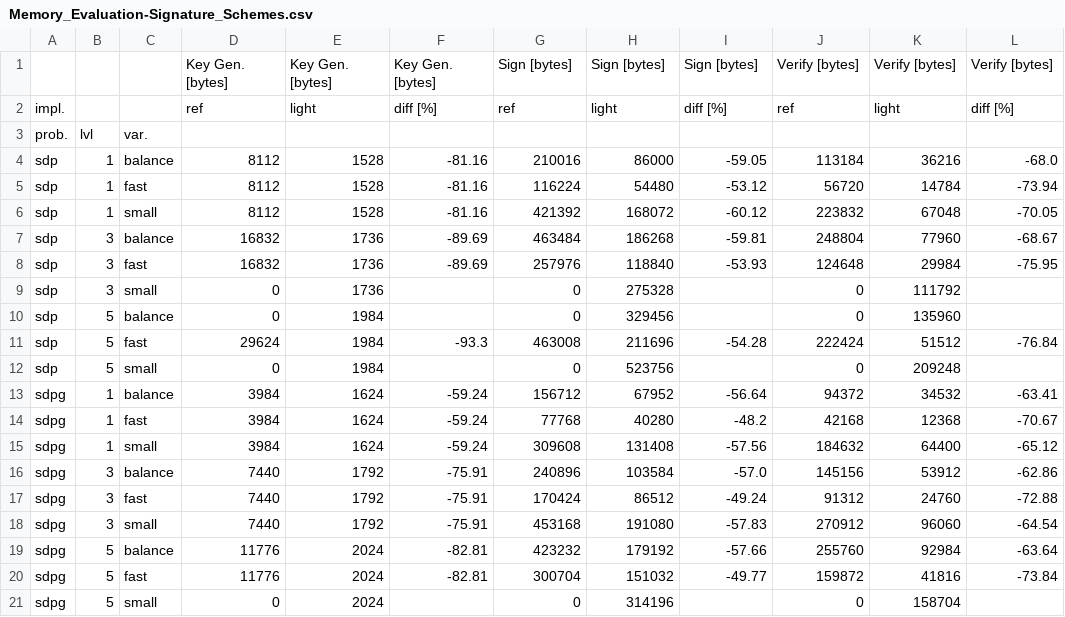
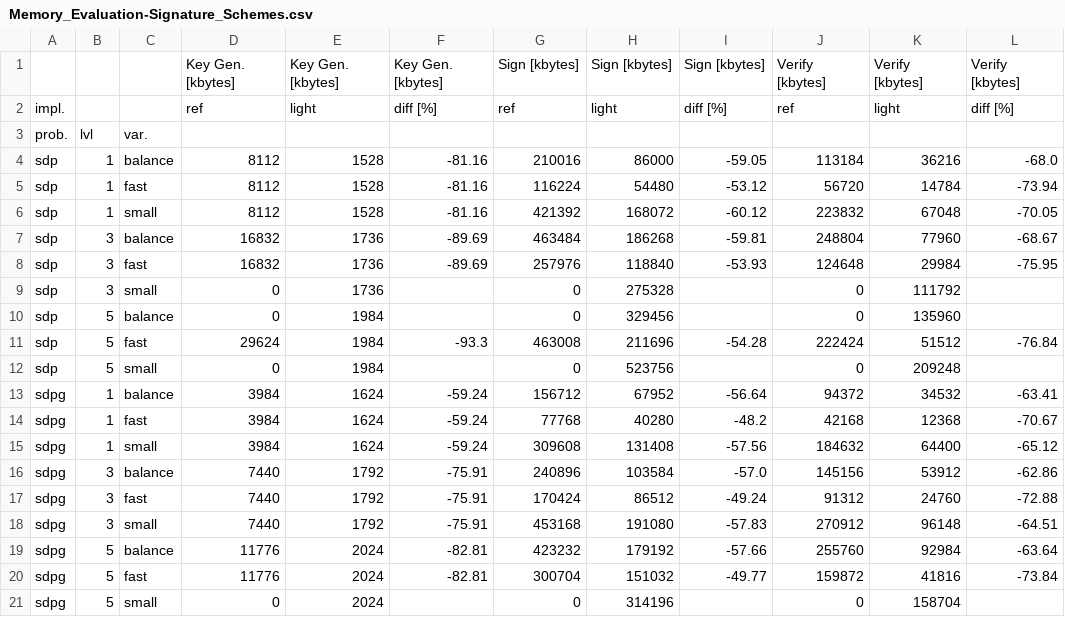
Before and after one commit to harry-hart/pqm4-LightCROSS, a CSV file: results/Memory_Evaluation-Signature_Schemes.csv, drawn as a sheet.

```diff
--- a/results/Memory_Evaluation-Signature_Schemes.csv
+++ b/results/Memory_Evaluation-Signature_Schemes.csv
@@ -1,2 +1,2 @@
-,,,Key Gen. [bytes],Key Gen. [bytes],Key Gen. [bytes],Sign [bytes],Sign [bytes],Sign [bytes],Verify [bytes],Verify [bytes],Verify [bytes]
+,,,Key Gen. [kbytes],Key Gen. [kbytes],Key Gen. [kbytes],Sign [kbytes],Sign [kbytes],Sign [kbytes],Verify [kbytes],Verify [kbytes],Verify [kbytes]
 impl.,,,ref,light,diff [%],ref,light,diff [%],ref,light,diff [%]
@@ -17,3 +17,3 @@ sdpg,3,balance,7440,1792,-75.91,240896,103584,-57.0,145156,53912,-62.86
 sdpg,3,fast,7440,1792,-75.91,170424,86512,-49.24,91312,24760,-72.88
-sdpg,3,small,7440,1792,-75.91,453168,191080,-57.83,270912,96060,-64.54
+sdpg,3,small,7440,1792,-75.91,453168,191080,-57.83,270912,96148,-64.51
 sdpg,5,balance,11776,2024,-82.81,423232,179192,-57.66,255760,92984,-63.64
```
Also changed, not shown: results/Hashing_Evaluation-Signature_Schemes.csv, results/RAW-Hashing_Evaluation-Signature_Schemes.csv, 7 other files.
